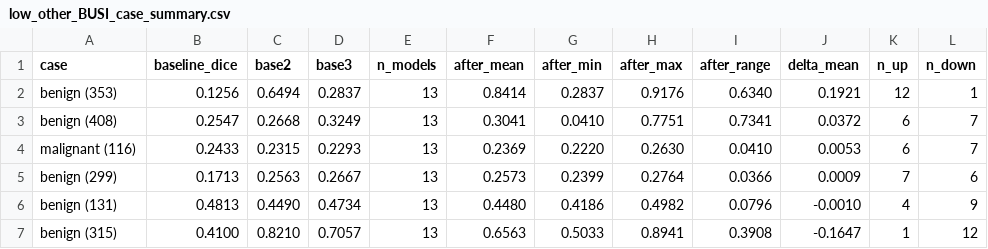
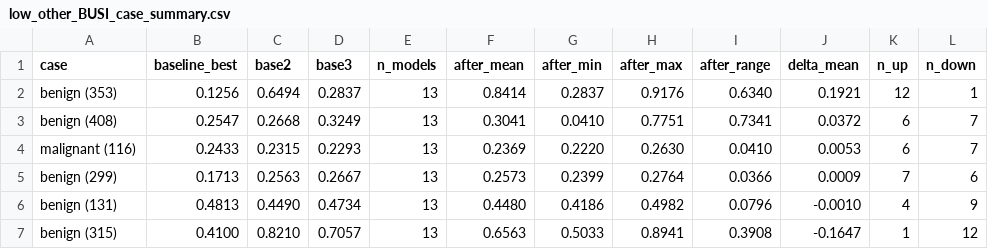
Before and after one commit to OwenWu930302/psi-discussion, a CSV file: busi/results/analysis/low_other_BUSI_case_summary.csv, drawn as a sheet; only a part is shown; the diff names each change by its address in the sheet, - before the commit and + after, or states it on an @@ line.

Commit message:
Update low_other_BUSI_case_summary.csv

```diff
--- a/busi/results/analysis/low_other_BUSI_case_summary.csv
+++ b/busi/results/analysis/low_other_BUSI_case_summary.csv
-B1: baseline_dice
+B1: baseline_best
```
